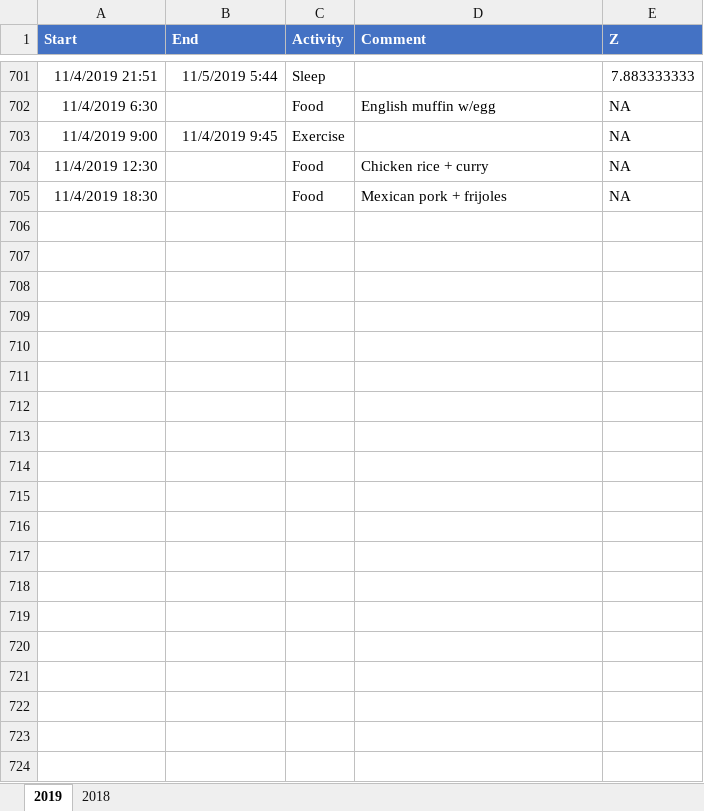
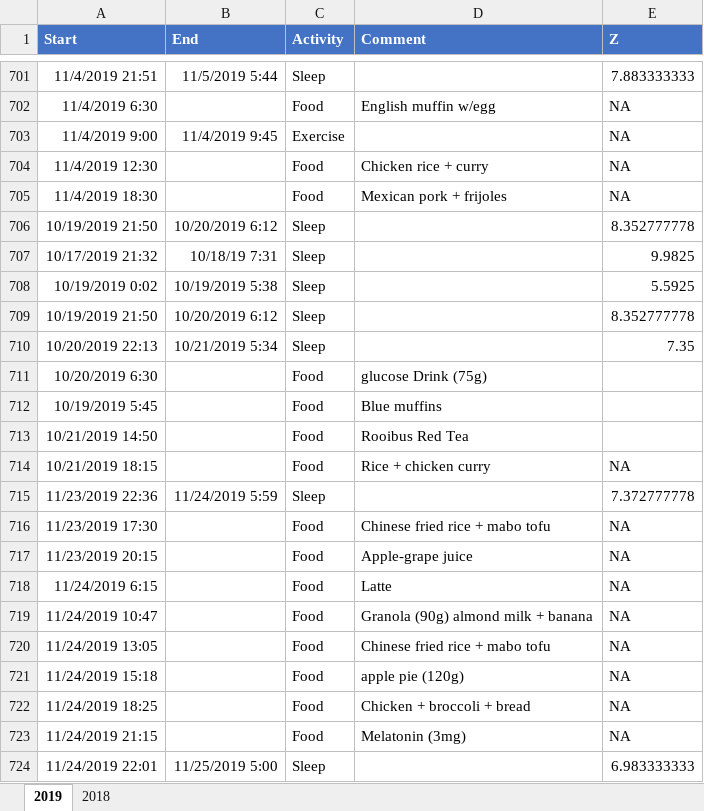
Before and after one commit to hbaocr/cgm, an Excel workbook: cgmr/inst/extdata/Activity.xlsx, sheet 2019, drawn as a sheet; only a part is shown, gaps mark what is left out; values as stored, in another font and other column widths than the file's, no borders; table styles not drawn; the diff covers the shown part only; the diff names each change by its address in the sheet, - before the commit and + after, or states it on an @@ line.

```diff
--- a/cgmr/inst/extdata/Activity.xlsx (sheet 2019)
+++ b/cgmr/inst/extdata/Activity.xlsx (sheet 2019)
+row 706: 10/19/2019 21:50 | 10/20/2019 6:12 | Sleep |  | 8.352777778
+row 707: 10/17/2019 21:32 | 10/18/19 7:31 | Sleep |  | 9.9825
+row 708: 10/19/2019 0:02 | 10/19/2019 5:38 | Sleep |  | 5.5925
+row 709: 10/19/2019 21:50 | 10/20/2019 6:12 | Sleep |  | 8.352777778
+row 710: 10/20/2019 22:13 | 10/21/2019 5:34 | Sleep |  | 7.35
+row 711: 10/20/2019 6:30 |  | Food | glucose Drink (75g)
+row 712: 10/19/2019 5:45 |  | Food | Blue muffins
+row 713: 10/21/2019 14:50 |  | Food | Rooibus Red Tea
+row 714: 10/21/2019 18:15 |  | Food | Rice + chicken curry | NA
+row 715: 11/23/2019 22:36 | 11/24/2019 5:59 | Sleep |  | 7.372777778
+row 716: 11/23/2019 17:30 |  | Food | Chinese fried rice + mabo tofu | NA
+row 717: 11/23/2019 20:15 |  | Food | Apple-grape juice | NA
+row 718: 11/24/2019 6:15 |  | Food | Latte | NA
+row 719: 11/24/2019 10:47 |  | Food | Granola (90g) almond milk + banana | NA
+row 720: 11/24/2019 13:05 |  | Food | Chinese fried rice + mabo tofu | NA
+row 721: 11/24/2019 15:18 |  | Food | apple pie (120g) | NA
+row 722: 11/24/2019 18:25 |  | Food | Chicken + broccoli + bread | NA
+row 723: 11/24/2019 21:15 |  | Food | Melatonin (3mg) | NA
+row 724: 11/24/2019 22:01 | 11/25/2019 5:00 | Sleep |  | 6.983333333
```
Also changed, not shown: 20 added rows and 5 edited cells elsewhere in this sheet, cgmr/inst/extdata/Librelink.xlsx, 11 other files.
